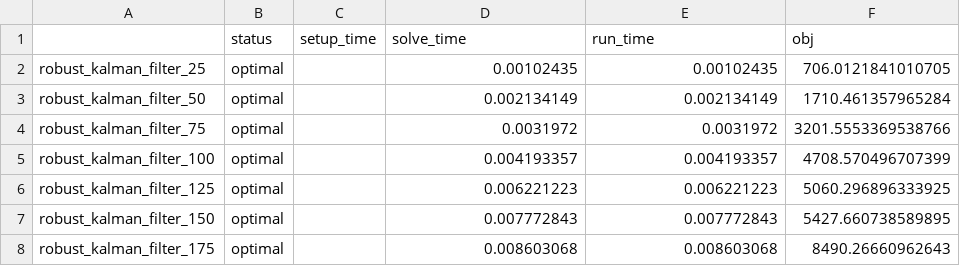
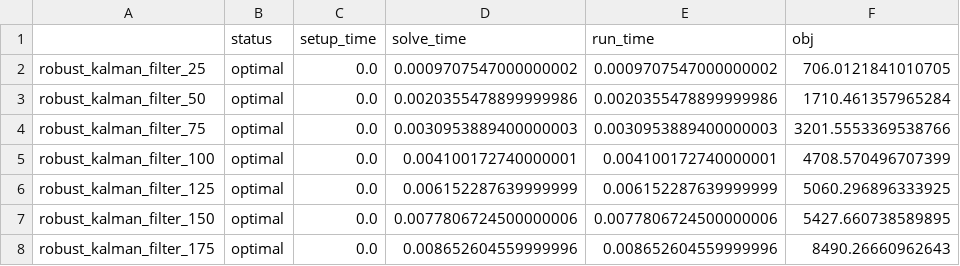
Before and after one commit to qoco-org/qoco-benchmarks, a CSV file: results/robust_kalman_filter/clarabel.csv, drawn as a sheet.

```diff
--- a/results/robust_kalman_filter/clarabel.csv
+++ b/results/robust_kalman_filter/clarabel.csv
@@ -1,8 +1,8 @@
 ,status,setup_time,solve_time,run_time,obj
-robust_kalman_filter_25,optimal,,0.00102435,0.00102435,706.0121841010705
-robust_kalman_filter_50,optimal,,0.002134149,0.002134149,1710.461357965284
-robust_kalman_filter_75,optimal,,0.0031972,0.0031972,3201.5553369538766
-robust_kalman_filter_100,optimal,,0.004193357,0.004193357,4708.570496707399
-robust_kalman_filter_125,optimal,,0.006221223,0.006221223,5060.296896333925
-robust_kalman_filter_150,optimal,,0.007772843,0.007772843,5427.660738589895
-robust_kalman_filter_175,optimal,,0.008603068,0.008603068,8490.26660962643
+robust_kalman_filter_25,optimal,0.0,0.0009707547000000002,0.0009707547000000002,706.0121841010705
+robust_kalman_filter_50,optimal,0.0,0.0020355478899999986,0.0020355478899999986,1710.461357965284
+robust_kalman_filter_75,optimal,0.0,0.0030953889400000003,0.0030953889400000003,3201.5553369538766
+robust_kalman_filter_100,optimal,0.0,0.004100172740000001,0.004100172740000001,4708.570496707399
+robust_kalman_filter_125,optimal,0.0,0.006152287639999999,0.006152287639999999,5060.296896333925
+robust_kalman_filter_150,optimal,0.0,0.0077806724500000006,0.0077806724500000006,5427.660738589895
+robust_kalman_filter_175,optimal,0.0,0.008652604559999996,0.008652604559999996,8490.26660962643
```
Also changed, not shown: results/lcvx/clarabel.csv, results/lcvx/ecos.csv, 8 other files.
